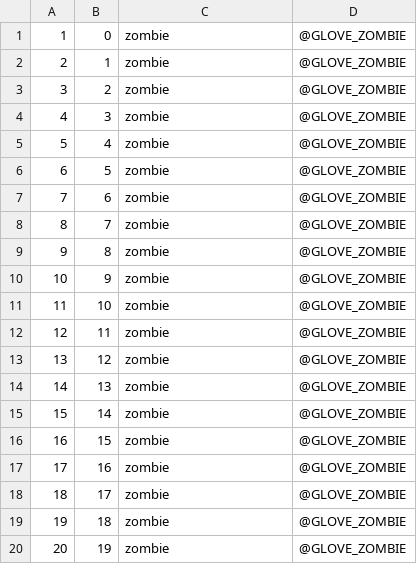
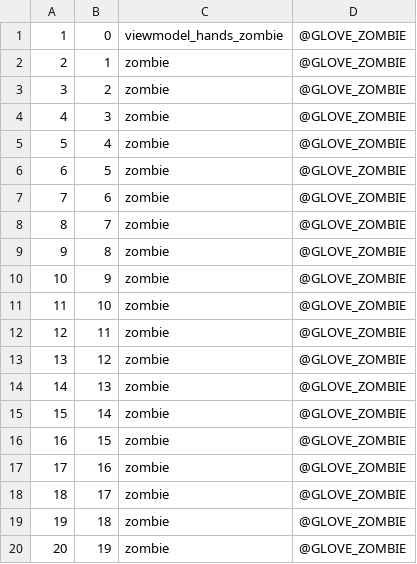
Before and after one commit to Jaxofw/IW3-Deathrun, a CSV file: mp/gloveTable.csv, drawn as a sheet.

```diff
--- a/mp/gloveTable.csv
+++ b/mp/gloveTable.csv
@@ -1,2 +1,2 @@
-1,0,zombie,@GLOVE_ZOMBIE,
+1,0,viewmodel_hands_zombie,@GLOVE_ZOMBIE,
 2,1,zombie,@GLOVE_ZOMBIE
```
Also changed, not shown: mod.csv, 13 other files.
